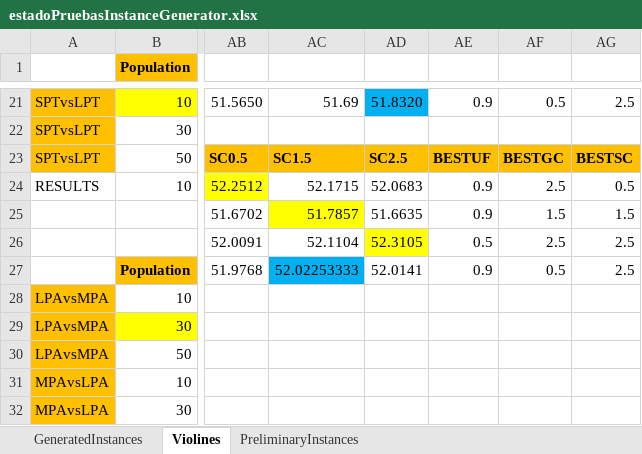
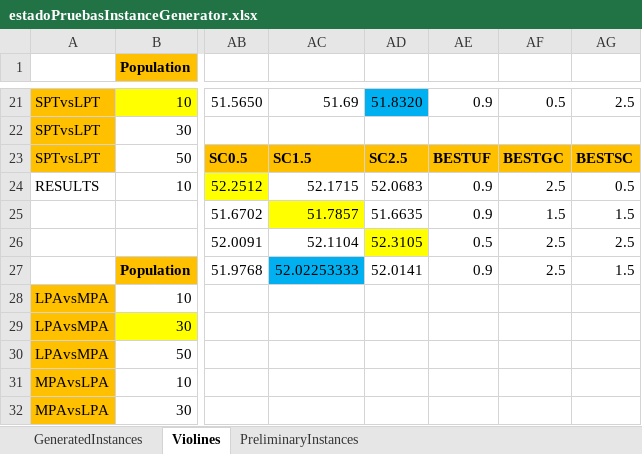
Before and after one commit to iamaya2/JSSP-Matlab-OOP, an Excel workbook: estadoPruebasInstanceGenerator.xlsx, sheet Violines, drawn as a sheet; only a part is shown, gaps mark what is left out; values as stored, in another font and other column widths than the file's, no borders; the diff names each change by its address in the sheet, - before the commit and + after, or states it on an @@ line.

```diff
--- a/estadoPruebasInstanceGenerator.xlsx (sheet Violines)
+++ b/estadoPruebasInstanceGenerator.xlsx (sheet Violines)
-AF27: 0.5
+AF27: 2.5
-AG27: 2.5
+AG27: 1.5
```
Also changed, not shown: CRONOGRAMA.xlsx, 3 other files.
